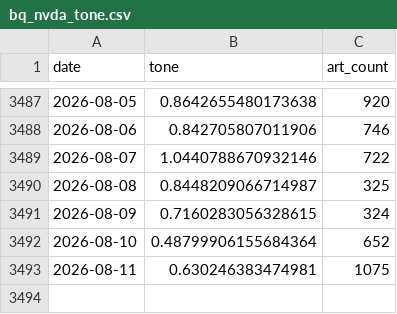
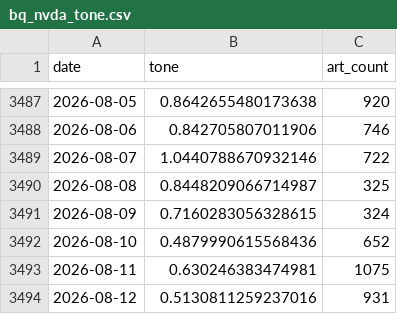
Before and after one commit to kevinrambhia11/nvda-news-quant, a CSV file: artifacts/cache/bq_nvda_tone.csv, drawn as a sheet; only a part is shown, gaps mark what is left out.

```diff
--- a/artifacts/cache/bq_nvda_tone.csv
+++ b/artifacts/cache/bq_nvda_tone.csv
@@ -3491,3 +3491,4 @@ date,tone,art_count
 2026-08-09,0.7160283056328615,324
-2026-08-10,0.48799906155684364,652
+2026-08-10,0.4879990615568436,652
 2026-08-11,0.630246383474981,1075
+2026-08-12,0.5130811259237016,931
```
Also changed, not shown: artifacts/cache/bq_industry.csv, artifacts/cache/gdelt_competitors.csv, 6 other files.
